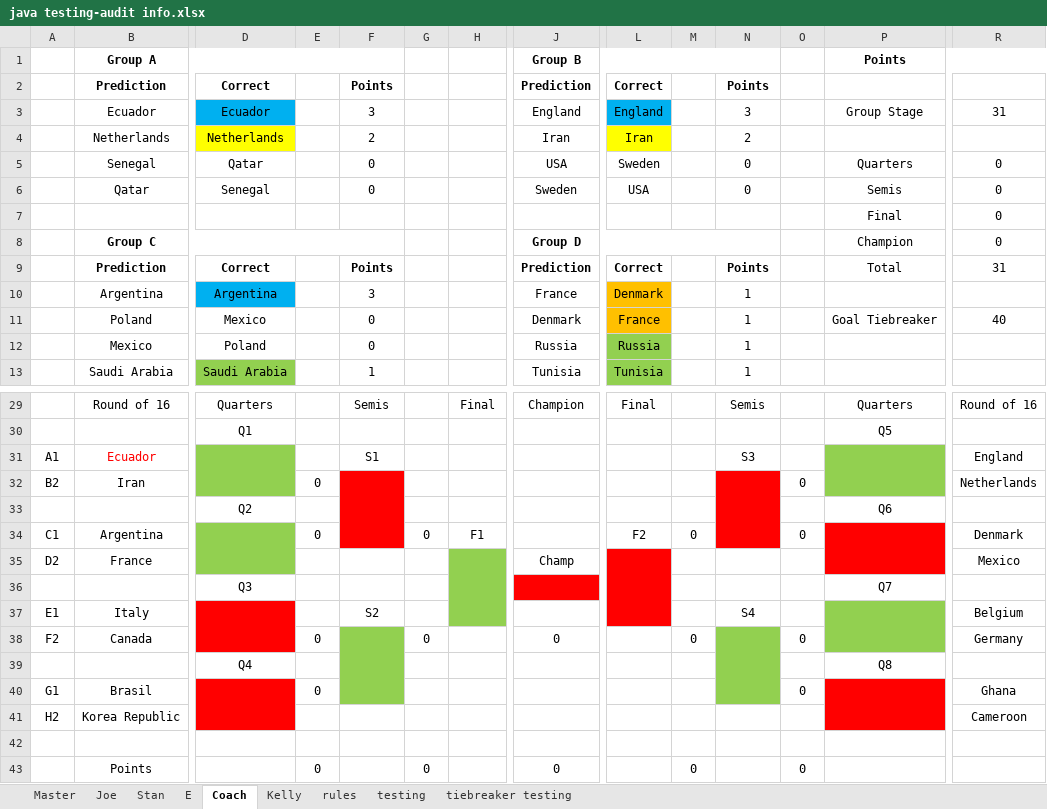
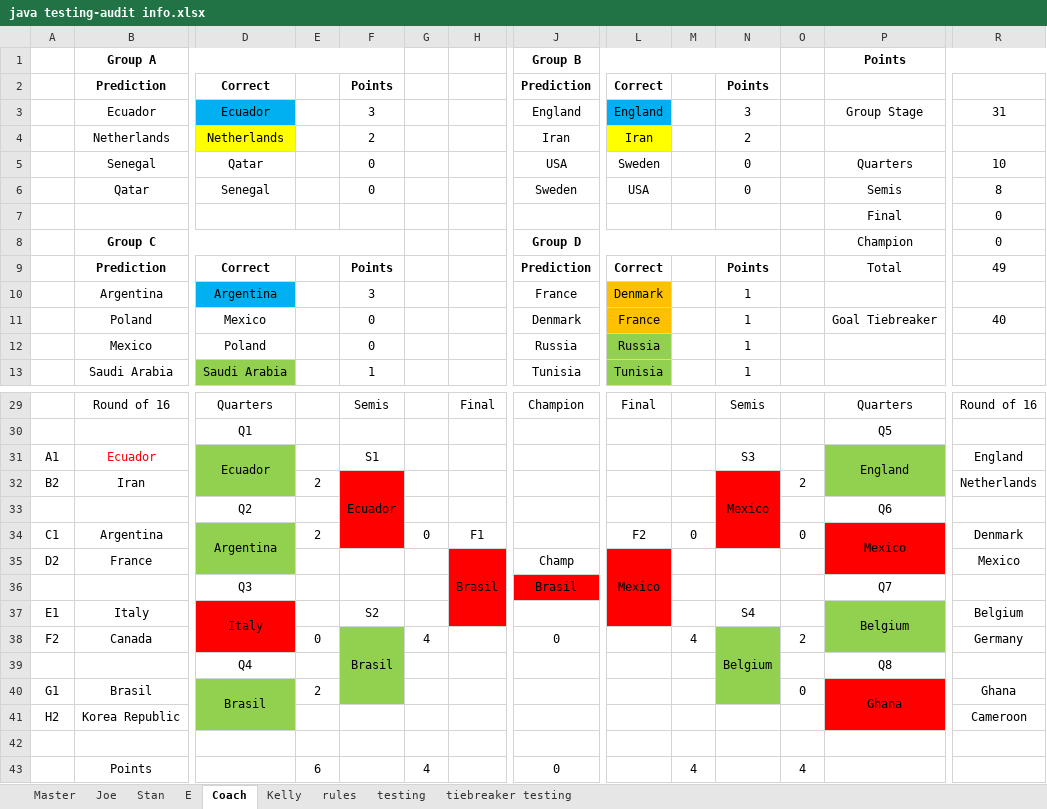
Before and after one commit to jpcollins19/world-cup-heroku, an Excel workbook: excel docs/java testing-audit info.xlsx, sheet Coach, drawn as a sheet; only a part is shown, gaps mark what is left out; values as stored, in another font and other column widths than the file's, no borders; the diff names each change by its address in the sheet, - before the commit and + after, or states it on an @@ line.

```diff
--- a/excel docs/java testing-audit info.xlsx (sheet Coach)
+++ b/excel docs/java testing-audit info.xlsx (sheet Coach)
-R5: 0
+R5: 10
-R6: 0
+R6: 8
-R9: 31
+R9: 49
-D31: (empty)
+D31: Ecuador
-P31: (empty)
+P31: England
-E32: 0
+E32: 2
-F32: (empty)
+F32: Ecuador
-N32: (empty)
+N32: Mexico
-O32: 0
+O32: 2
-D34: (empty)
+D34: Argentina
-E34: 0
+E34: 2
-P34: (empty)
+P34: Mexico
-H35: (empty)
+H35: Brasil
-H35:H37 fill: #92D050
+H35:H37 fill: #FF0000
-L35: (empty)
+L35: Mexico
-J36: (empty)
+J36: Brasil
-D37: (empty)
+D37: Italy
-P37: (empty)
+P37: Belgium
-F38: (empty)
+F38: Brasil
-G38: 0
+G38: 4
-M38: 0
+M38: 4
-N38: (empty)
+N38: Belgium
-O38: 0
+O38: 2
-D40: (empty)
+D40: Brasil
-D40:D41 fill: #FF0000
+D40:D41 fill: #92D050
-E40: 0
+E40: 2
-P40: (empty)
+P40: Ghana
-E43: 0
+E43: 6
-G43: 0
+G43: 4
-M43: 0
+M43: 4
-O43: 0
+O43: 4
```
Also changed, not shown: sheet Stan, sheet Joe, sheet Kelly, sheet E, sheet Master, 27 other files.
